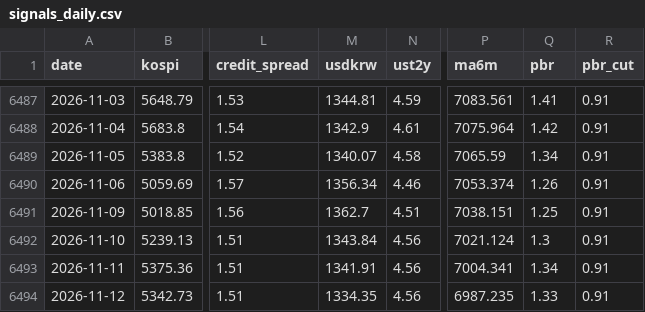
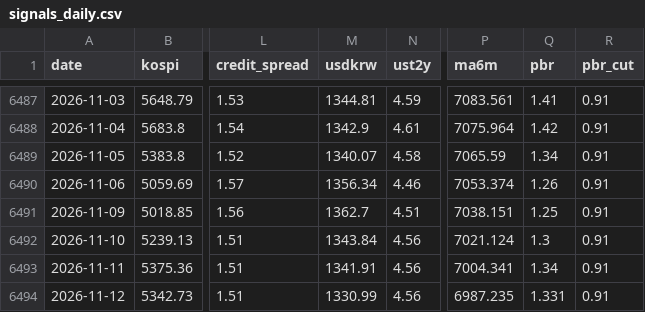
Before and after one commit to dangnani-pixel/kospi-bottom-model, a CSV file: signals_daily.csv, drawn as a sheet; only a part is shown, gaps mark what is left out; the diff names each change by its address in the sheet, - before the commit and + after, or states it on an @@ line.

```diff
--- a/signals_daily.csv
+++ b/signals_daily.csv
-M6494 (usdkrw): 1334.35
+M6494 (usdkrw): 1330.99
-Q6494 (pbr): 1.33
+Q6494 (pbr): 1.331
```
Also changed, not shown: pbr_history.csv, 1 other file.
